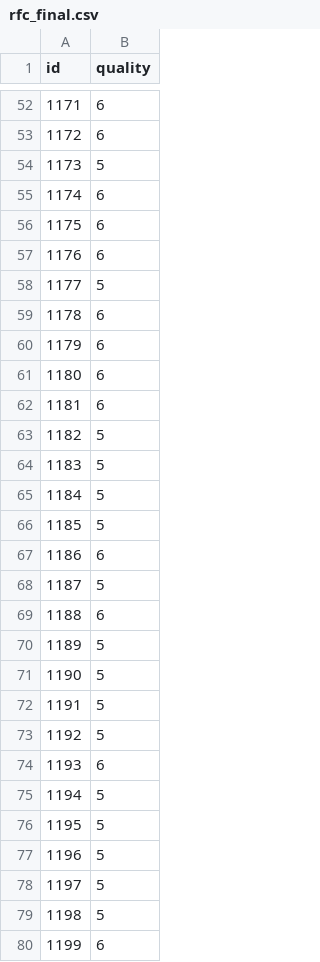
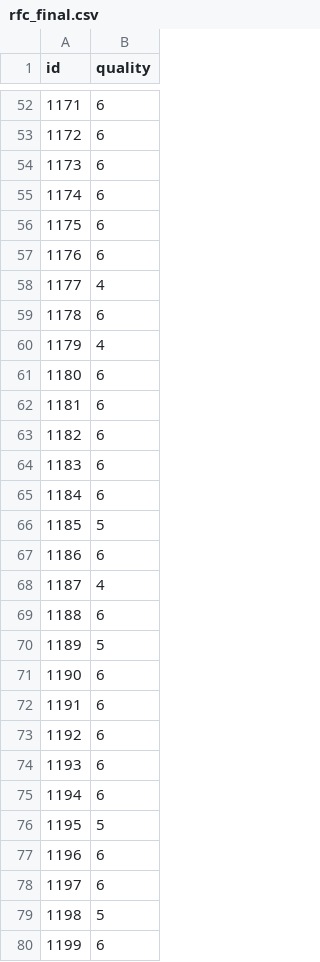
Before and after one commit to arjunckm/predict-quality-of-redwine, a CSV file: rfc_final.csv, drawn as a sheet; only a part is shown, gaps mark what is left out; the diff covers the shown part only.

```diff
--- a/rfc_final.csv
+++ b/rfc_final.csv
@@ -53,3 +53,3 @@ id,quality
 1172,6
-1173,5
+1173,6
 1174,6
@@ -57,23 +57,23 @@ id,quality
 1176,6
-1177,5
+1177,4
 1178,6
-1179,6
+1179,4
 1180,6
 1181,6
-1182,5
-1183,5
-1184,5
+1182,6
+1183,6
+1184,6
 1185,5
 1186,6
-1187,5
+1187,4
 1188,6
 1189,5
-1190,5
-1191,5
-1192,5
+1190,6
+1191,6
+1192,6
 1193,6
-1194,5
+1194,6
 1195,5
-1196,5
-1197,5
+1196,6
+1197,6
 1198,5
```
Also changed, not shown: 65 edited cells elsewhere in this file, 2 other files.
